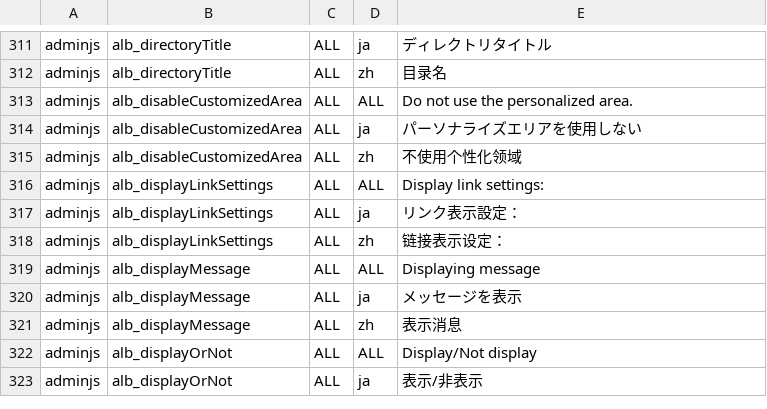
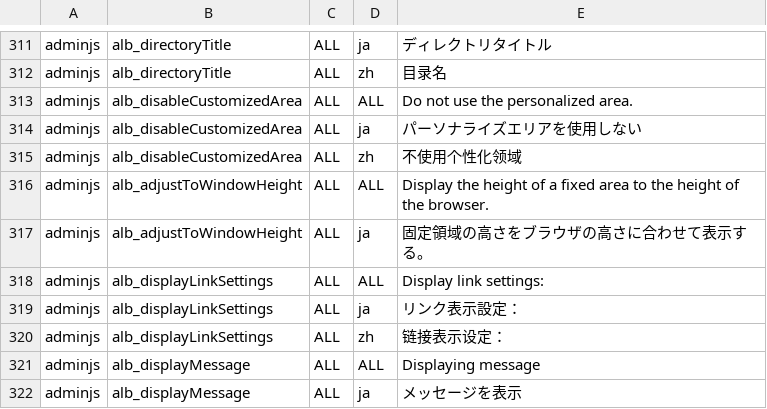
Before and after one commit to infoScoop/infoscoop, a CSV file: src/initdb/data/i18n/import.csv, drawn as a sheet; only a part is shown, gaps mark what is left out; the shorter side is filled out with more unchanged rows; the diff names each change by its address in the sheet, - before the commit and + after, or states it on an @@ line.

Commit message:
Issue 233:	Add a function to link the height of gadgets included in the tab to the window height without header.
Update issue 233
A resource of Chinese is necessary afterward


git-svn-id: https://infoscoop.googlecode.com/svn/trunk@525 d4e23b88-c782-11de-b6dc-25c59a28ecba

```diff
--- a/src/initdb/data/i18n/import.csv
+++ b/src/initdb/data/i18n/import.csv
+row 316: adminjs | alb_adjustToWindowHeight | ALL | ALL | Display the height of a fixed area to the height of the browser.
+row 317: adminjs | alb_adjustToWindowHeight | ALL | ja | 固定領域の高さをブラウザの高さに合わせて表示する。
```
Also changed, not shown: 8 other files.
